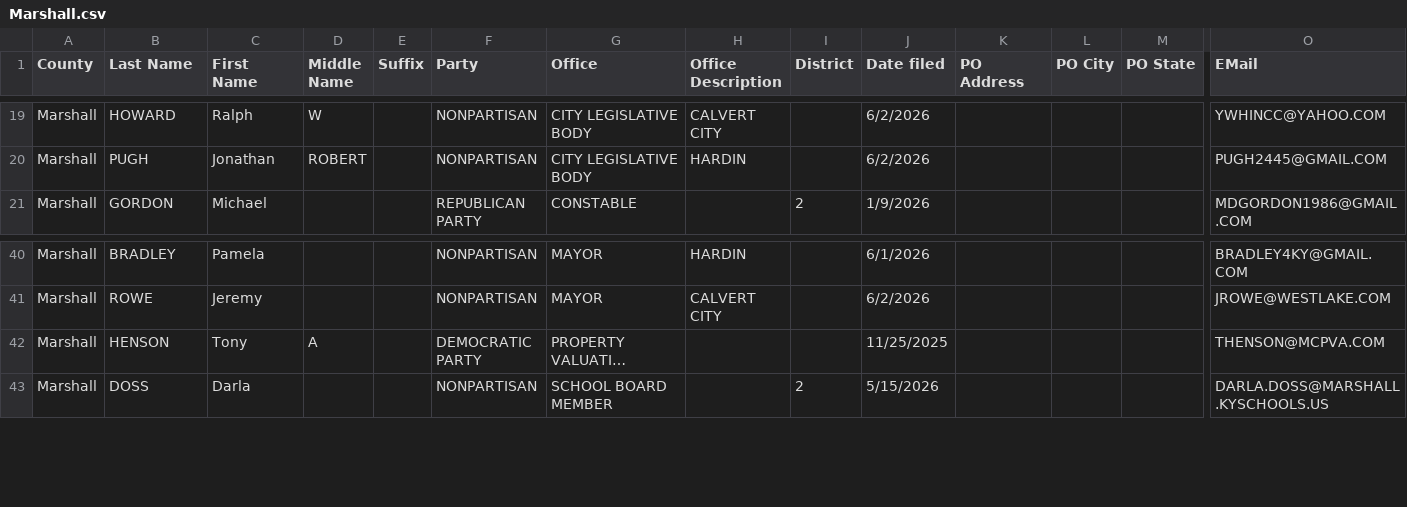
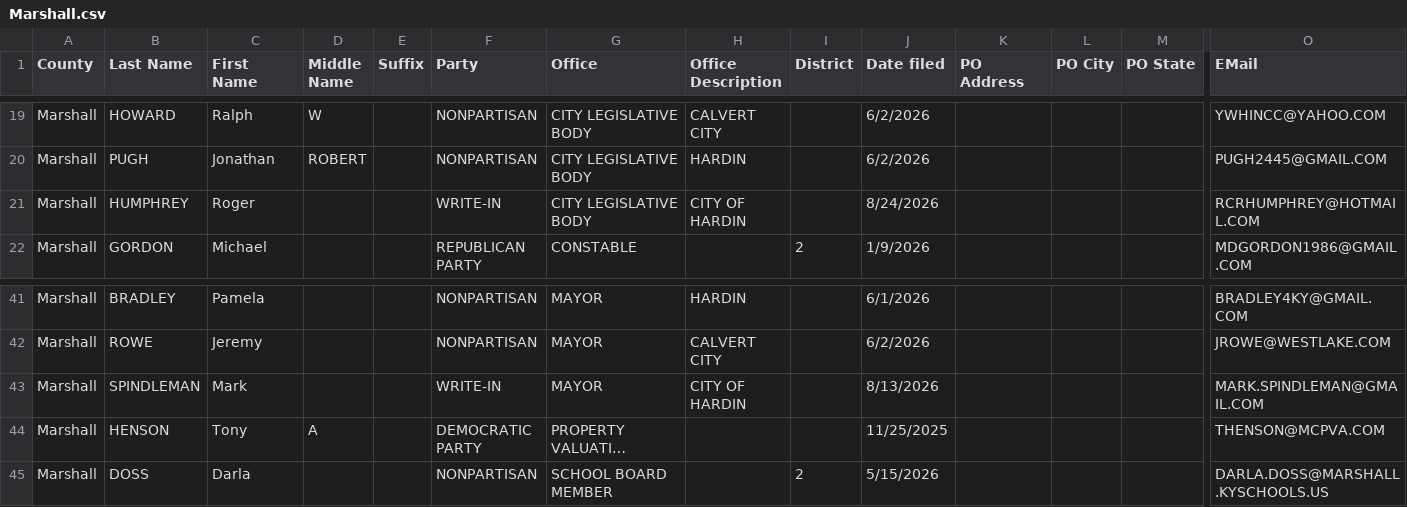
Before and after one commit to SMLLC-Dev/county-candidate-filings, a CSV file: counties/Marshall.csv, drawn as a sheet; only a part is shown, gaps mark what is left out; long unchanged cells end in …; rows hold the shown columns only; the diff names each change by its address in the sheet, - before the commit and + after, or states it on an @@ line.

```diff
--- a/counties/Marshall.csv
+++ b/counties/Marshall.csv
+row 21: Marshall | HUMPHREY | Roger |  |  | WRITE-IN | CITY LEGISLATIVE BODY | CITY OF HARDIN |  | 8/24/2026 |  |  |  | RCRHUMPHREY@HOTMAIL.COM
+row 43: Marshall | SPINDLEMAN | Mark |  |  | WRITE-IN | MAYOR | CITY OF HARDIN |  | 8/13/2026 |  |  |  | MARK.SPINDLEMAN@GMAIL.COM
```
